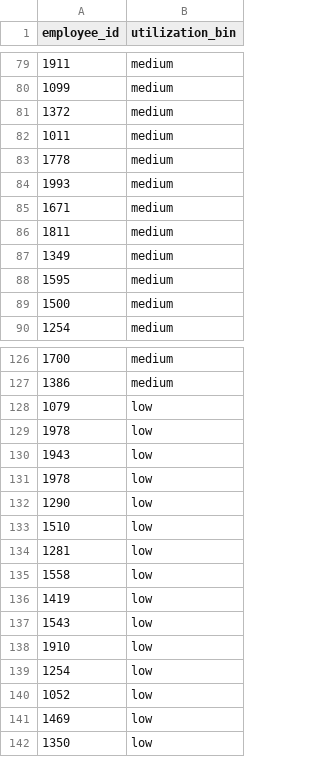
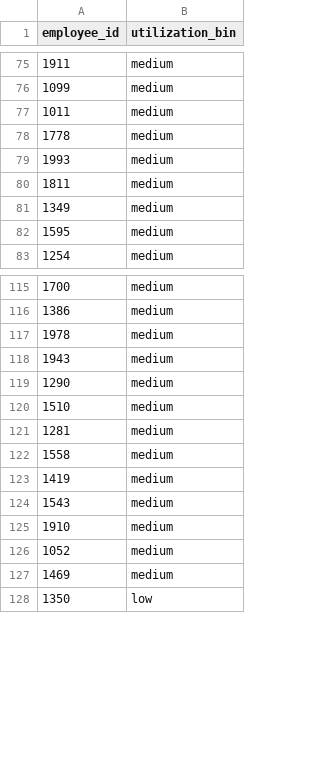
Before and after one commit to erood/interviewqs.com_code_snippets, a CSV file: Datasets/computer_case/employee_utilization.csv, drawn as a sheet; only a part is shown, gaps mark what is left out; the diff covers the shown part only.

```diff
--- a/Datasets/computer_case/employee_utilization.csv
+++ b/Datasets/computer_case/employee_utilization.csv
@@ -80,3 +76,2 @@ employee_id,utilization_bin
 1099,medium
-1372,medium
 1011,medium
@@ -84,3 +79,2 @@ employee_id,utilization_bin
 1993,medium
-1671,medium
 1811,medium
@@ -88,3 +82,2 @@ employee_id,utilization_bin
 1595,medium
-1500,medium
 1254,medium
@@ -127,16 +116,13 @@ employee_id,utilization_bin
 1386,medium
-1079,low
-1978,low
-1943,low
-1978,low
-1290,low
-1510,low
-1281,low
-1558,low
-1419,low
-1543,low
-1910,low
-1254,low
-1052,low
-1469,low
+1978,medium
+1943,medium
+1290,medium
+1510,medium
+1281,medium
+1558,medium
+1419,medium
+1543,medium
+1910,medium
+1052,medium
+1469,medium
 1350,low
```
Also changed, not shown: 11 removed rows and 1 edited cell elsewhere in this file, Datasets/computer_case/survey_results.csv, 2 other files.
